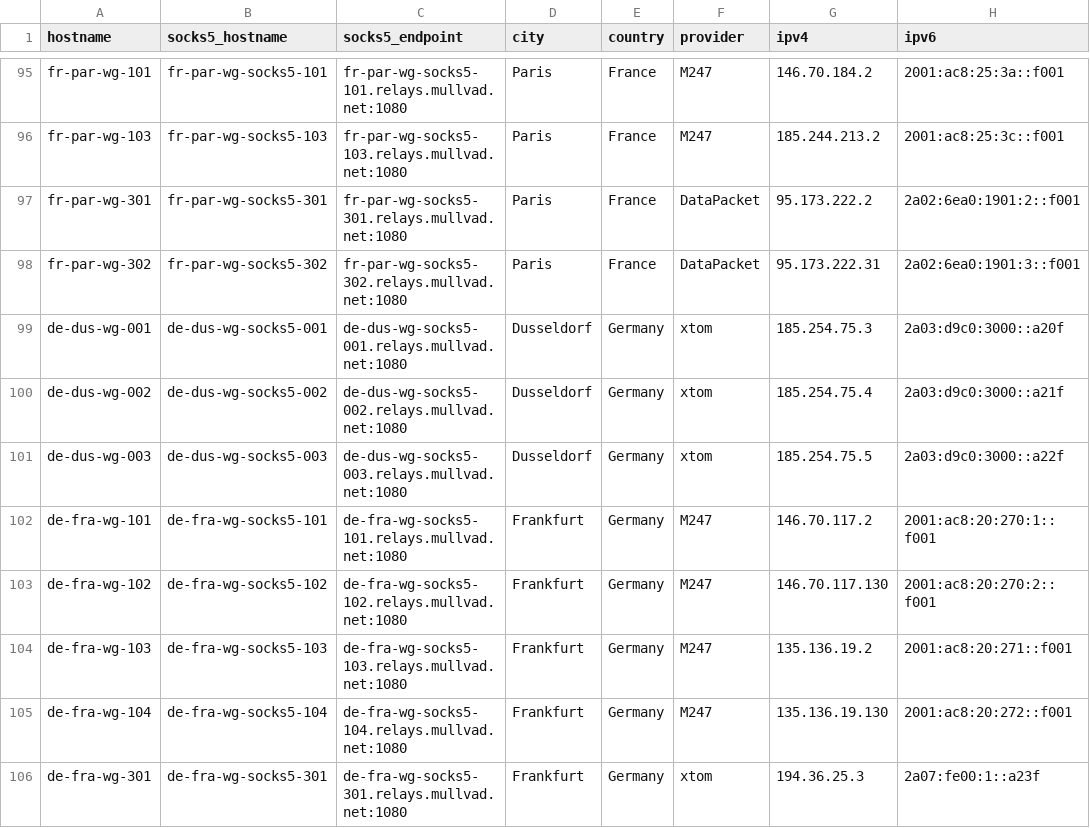
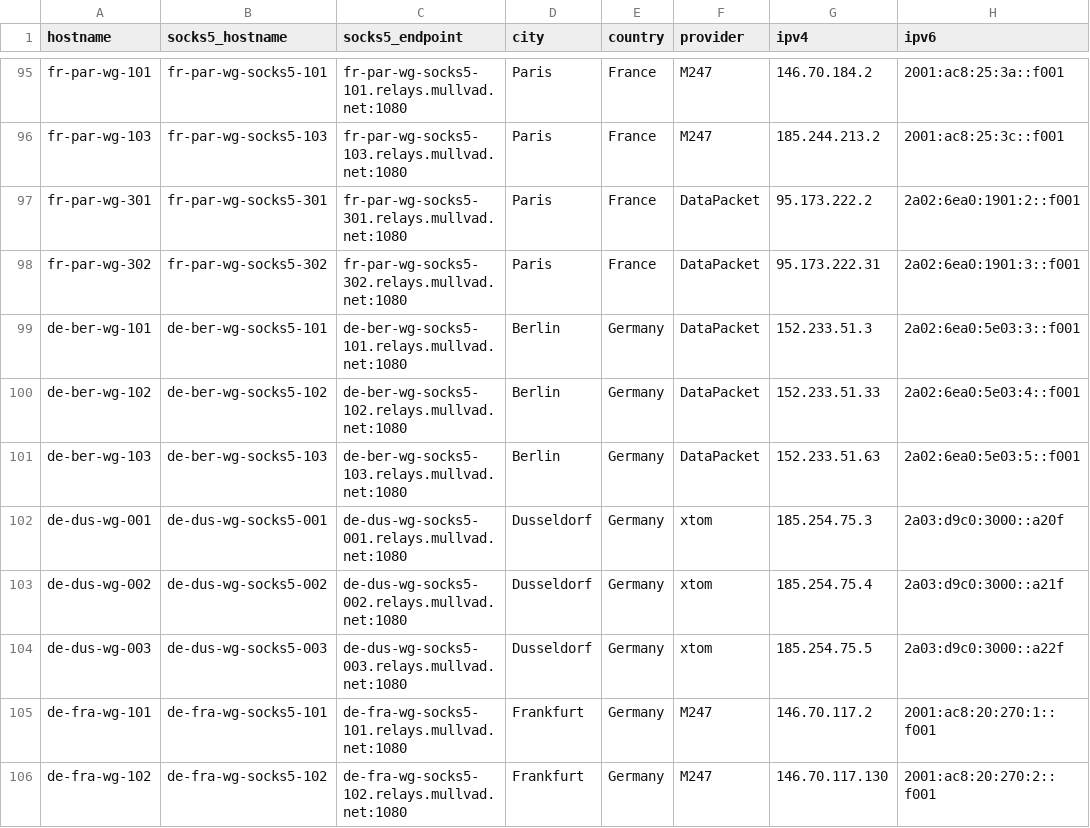
Before and after one commit to tommy-ca/mulvad-relay-list, a CSV file: relays.csv, drawn as a sheet; only a part is shown, gaps mark what is left out; the shorter side is filled out with more unchanged rows; the diff names each change by its address in the sheet, - before the commit and + after, or states it on an @@ line.

```diff
--- a/relays.csv
+++ b/relays.csv
+row 99: de-ber-wg-101 | de-ber-wg-socks5-101 | de-ber-wg-socks5-101.relays.mullvad.net:1080 | Berlin | Germany | DataPacket | 152.233.51.3 | 2a02:6ea0:5e03:3::f001
+row 100: de-ber-wg-102 | de-ber-wg-socks5-102 | de-ber-wg-socks5-102.relays.mullvad.net:1080 | Berlin | Germany | DataPacket | 152.233.51.33 | 2a02:6ea0:5e03:4::f001
+row 101: de-ber-wg-103 | de-ber-wg-socks5-103 | de-ber-wg-socks5-103.relays.mullvad.net:1080 | Berlin | Germany | DataPacket | 152.233.51.63 | 2a02:6ea0:5e03:5::f001
```
Also changed, not shown: 4 other files.
